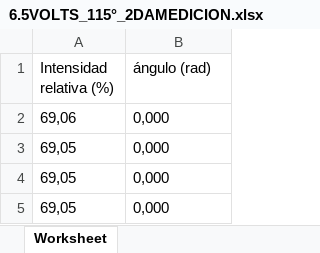
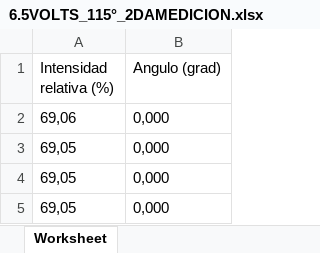
Before and after one commit to fbientrigo/lab_fisica, an Excel workbook: Lab 4/BlackBodyRadiation/6.5VOLTS_115°_2DAMEDICION.xlsx, sheet Worksheet, drawn as a sheet; only a part is shown; values as stored, in another font and other column widths than the file's, no borders; the diff names each change by its address in the sheet, - before the commit and + after, or states it on an @@ line.

```diff
--- a/Lab 4/BlackBodyRadiation/6.5VOLTS_115°_2DAMEDICION.xlsx (sheet Worksheet)
+++ b/Lab 4/BlackBodyRadiation/6.5VOLTS_115°_2DAMEDICION.xlsx (sheet Worksheet)
-B1: ángulo (rad)
+B1: Angulo (grad)
```
Also changed, not shown: Lab 4/BlackBodyRadiation/5VOLTS_117°.xlsx, Lab 4/BlackBodyRadiation/6.5VOLTS_115°.xlsx.
